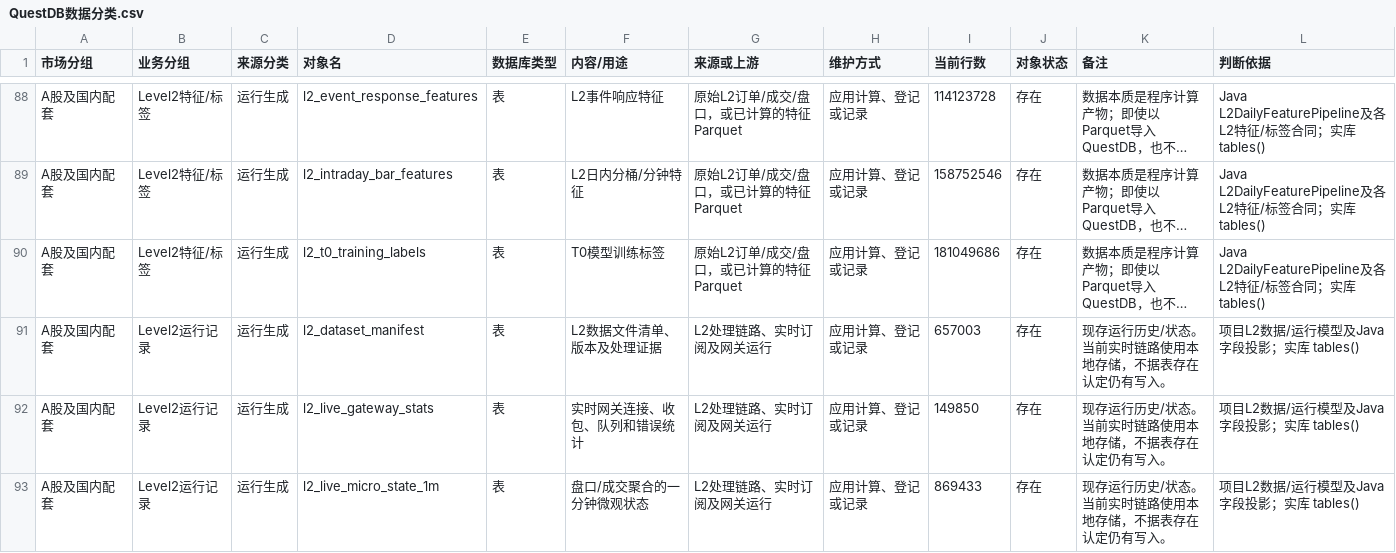
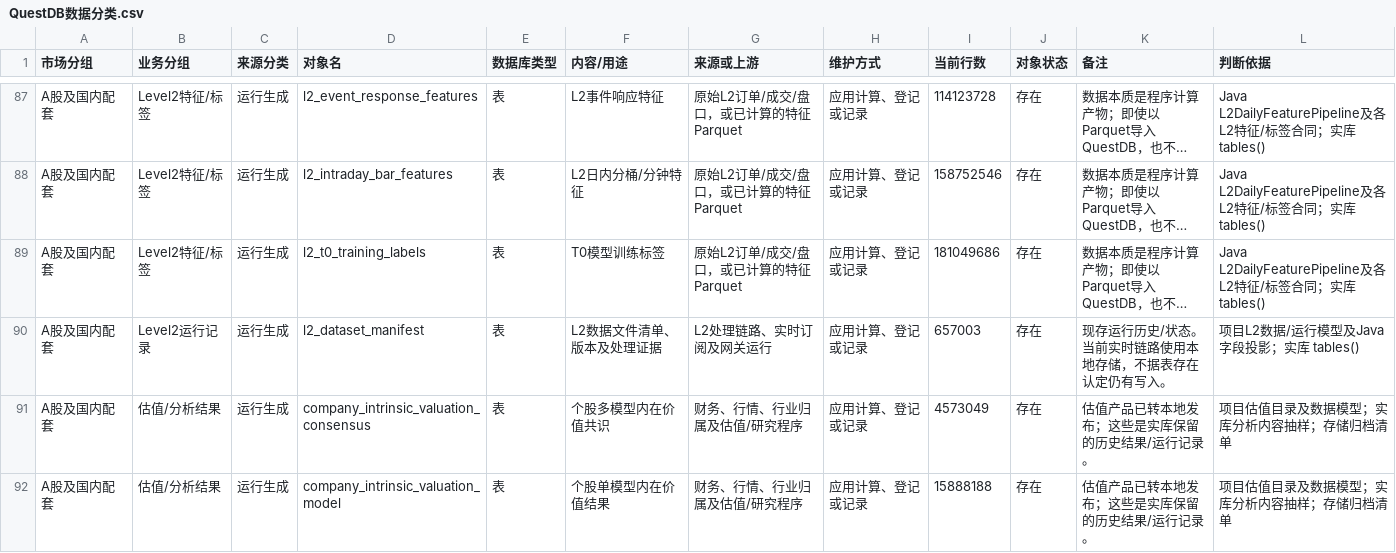
Before and after one commit to ZouTrankil/QuestDBWithData, a CSV file: outputs/questdb-classification-20261017/QuestDB数据分类.csv, drawn as a sheet; only a part is shown, gaps mark what is left out; the shorter side is filled out with more unchanged rows; long unchanged cells end in …; the diff covers the shown part only; the diff names each change by its address in the sheet, - before the commit and + after, or states it on an @@ line.

```diff
--- a/outputs/questdb-classification-20261017/QuestDB数据分类.csv
+++ b/outputs/questdb-classification-20261017/QuestDB数据分类.csv
-row 92: A股及国内配套 | Level2运行记录 | 运行生成 | l2_live_gateway_stats | 表 | 实时网关连接、收包、队列和错误统计 | L2处理链路、实时订阅及网关运行 | 应用计算、登记或记录 | 149850 | 存在 | 现存运行历史/状态。当前实时链路使用本地存储，不据表存在认定仍有写入。 | 项目L2数据/运行模型及Java字段投影；实库 tables()
-row 93: A股及国内配套 | Level2运行记录 | 运行生成 | l2_live_micro_state_1m | 表 | 盘口/成交聚合的一分钟微观状态 | L2处理链路、实时订阅及网关运行 | 应用计算、登记或记录 | 869433 | 存在 | 现存运行历史/状态。当前实时链路使用本地存储，不据表存在认定仍有写入。 | 项目L2数据/运行模型及Java字段投影；实库 tables()
```
Also changed, not shown: 3 removed rows and 1 edited cell elsewhere in this file, 1 other file.
